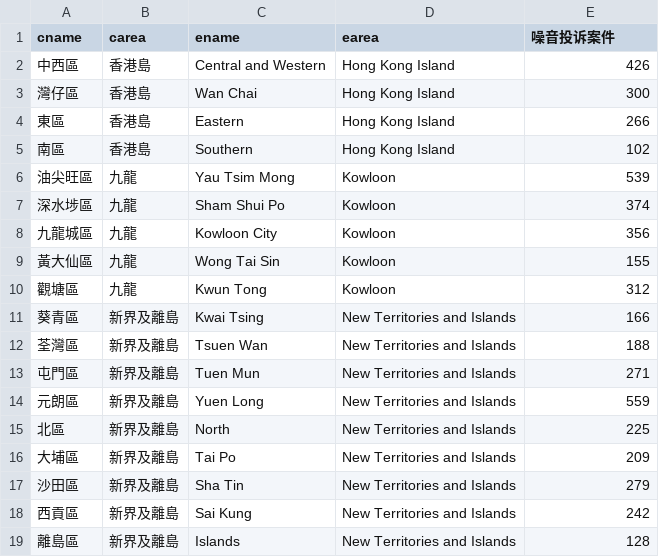
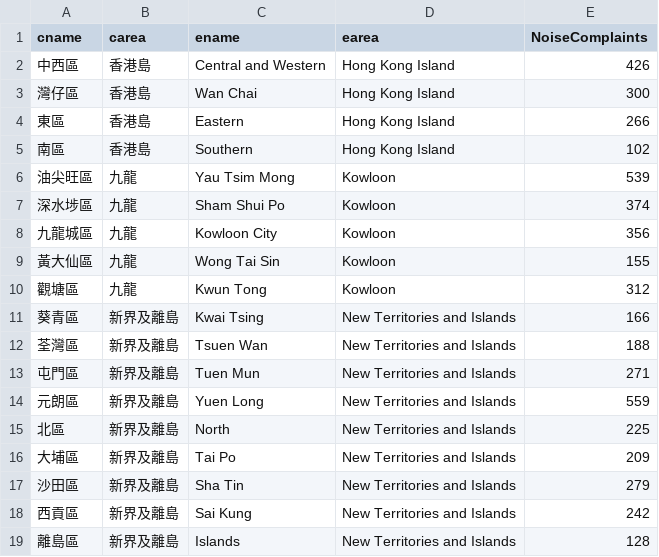
Before and after one commit to zeqiangtian/BU, a CSV file: noise.csv, drawn as a sheet.

Commit message:
Update noise.csv

```diff
--- a/noise.csv
+++ b/noise.csv
@@ -1,2 +1,2 @@
-cname,carea,ename,earea,噪音投诉案件
+cname,carea,ename,earea,NoiseComplaints
 中西區,香港島,Central and Western,Hong Kong Island,426
```
